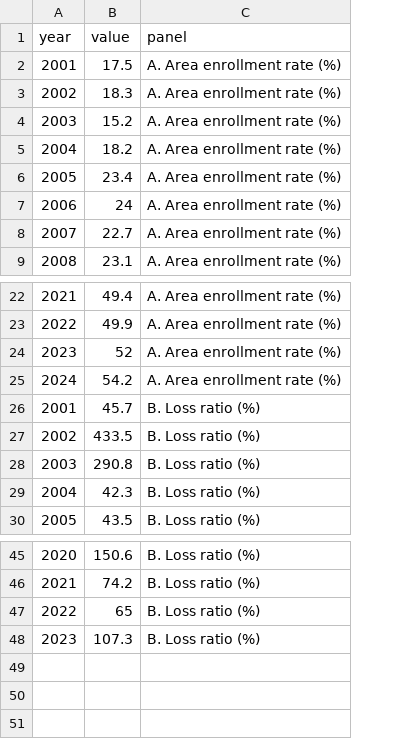
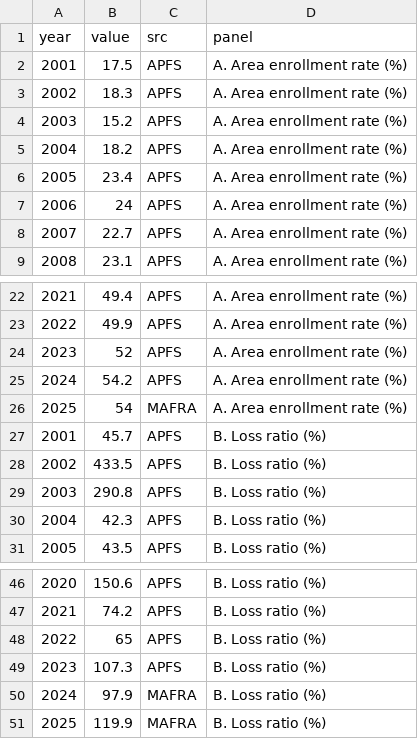
Before and after one commit to rkdwldusun-bit/masters_thesis, a CSV file: figures/plotdata/fig9_apfs_national_trends.csv, drawn as a sheet; only a part is shown, gaps mark what is left out; the diff names each change by its address in the sheet, - before the commit and + after, or states it on an @@ line.

```diff
--- a/figures/plotdata/fig9_apfs_national_trends.csv
+++ b/figures/plotdata/fig9_apfs_national_trends.csv
+column C (src), rows 2-9: all APFS; rows 22-25: all APFS; rows 27-31: all APFS; rows 46-49: all APFS
+row 26: 2025 | 54 | MAFRA | A. Area enrollment rate (%)
+row 50: 2024 | 97.9 | MAFRA | B. Loss ratio (%)
+row 51: 2025 | 119.9 | MAFRA | B. Loss ratio (%)
```
Also changed, not shown: figures/figure_qc.csv, verified_results/figure_qc.csv, 12 other files.
